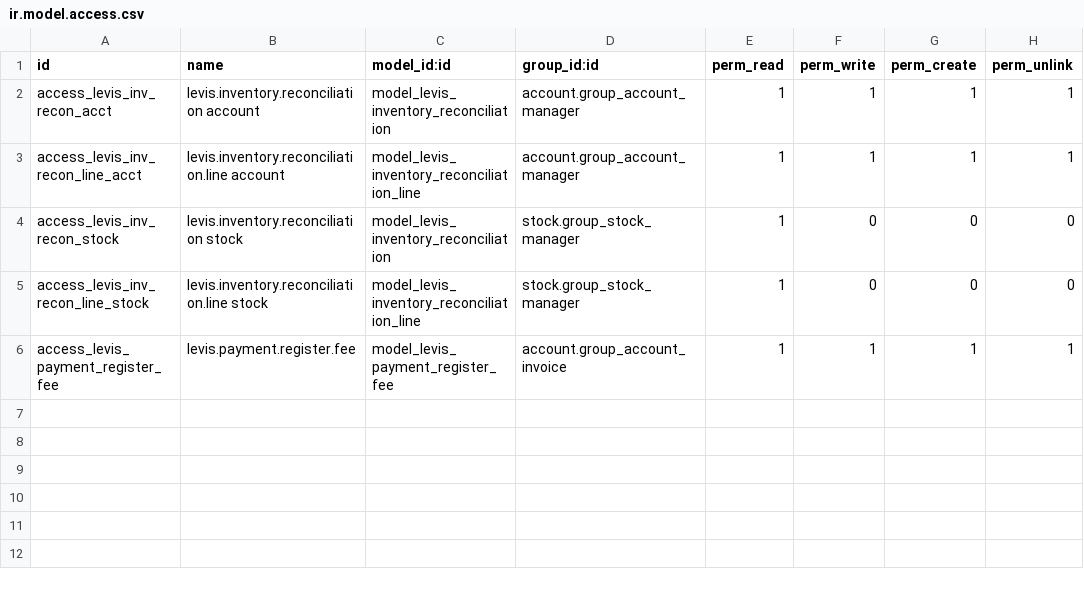
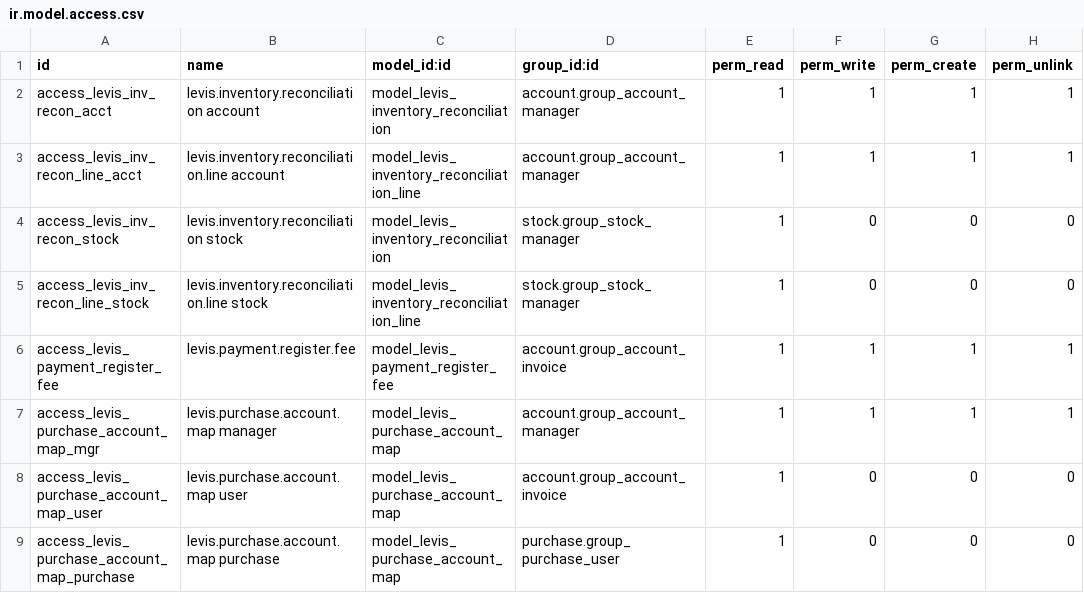
Before and after one commit to sarangrumah/odoo-platform, a CSV file: addons/_tenants/custom_levis_localization/security/ir.model.access.csv, drawn as a sheet; the diff names each change by its address in the sheet, - before the commit and + after, or states it on an @@ line.

```diff
--- a/addons/_tenants/custom_levis_localization/security/ir.model.access.csv
+++ b/addons/_tenants/custom_levis_localization/security/ir.model.access.csv
+row 7: access_levis_purchase_account_map_mgr | levis.purchase.account.map manager | model_levis_purchase_account_map | account.group_account_manager | 1 | 1 | 1 | 1
+row 8: access_levis_purchase_account_map_user | levis.purchase.account.map user | model_levis_purchase_account_map | account.group_account_invoice | 1 | 0 | 0 | 0
+row 9: access_levis_purchase_account_map_purchase | levis.purchase.account.map purchase | model_levis_purchase_account_map | purchase.group_purchase_user | 1 | 0 | 0 | 0
```
Also changed, not shown: 18 other files.
